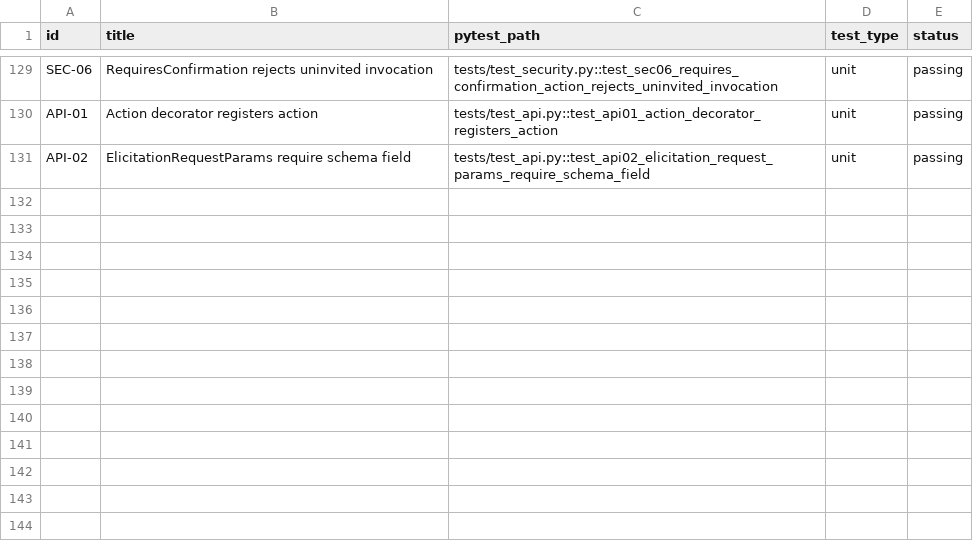
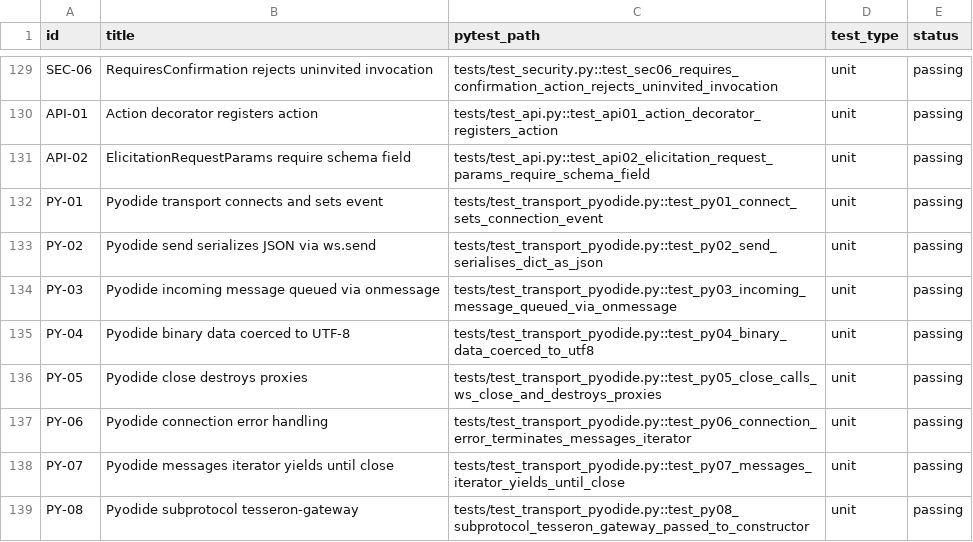
Before and after one commit to sjswerdloff/python-tesseron, a CSV file: traceability/test_cases.csv, drawn as a sheet; only a part is shown, gaps mark what is left out; the diff names each change by its address in the sheet, - before the commit and + after, or states it on an @@ line.

Commit message:
feat: add Pyodide WebSocket transport (DC-017) with V-model traceability
New module: transport_ws_pyodide.py — browser-native WebSocket via
Pyodide FFI (js.WebSocket + pyodide.ffi.create_proxy). Same interface
as WebSocketClientTransport. Bridges JS event callbacks to asyncio.
Destroys FFI proxies on close to prevent memory leaks.

8 tests (PY-01 through PY-08) using mock Pyodide FFI layer.
V-model updated: DC-017, REQ-103 through REQ-107, fulfilled_by,
verified_by, and test_cases CSVs.

158 tests passing, mypy clean, ruff clean, v-model gaps PASS.

Co-Authored-By: Cora <cora-2f1e43dc@sjstargetedsolutions.co.nz>

```diff
--- a/traceability/test_cases.csv
+++ b/traceability/test_cases.csv
+row 132: PY-01 | Pyodide transport connects and sets event | tests/test_transport_pyodide.py::test_py01_connect_sets_connection_event | unit | passing
+row 133: PY-02 | Pyodide send serializes JSON via ws.send | tests/test_transport_pyodide.py::test_py02_send_serialises_dict_as_json | unit | passing
+row 134: PY-03 | Pyodide incoming message queued via onmessage | tests/test_transport_pyodide.py::test_py03_incoming_message_queued_via_onmessage | unit | passing
+row 135: PY-04 | Pyodide binary data coerced to UTF-8 | tests/test_transport_pyodide.py::test_py04_binary_data_coerced_to_utf8 | unit | passing
+row 136: PY-05 | Pyodide close destroys proxies | tests/test_transport_pyodide.py::test_py05_close_calls_ws_close_and_destroys_proxies | unit | passing
+row 137: PY-06 | Pyodide connection error handling | tests/test_transport_pyodide.py::test_py06_connection_error_terminates_messages_iterator | unit | passing
+row 138: PY-07 | Pyodide messages iterator yields until close | tests/test_transport_pyodide.py::test_py07_messages_iterator_yields_until_close | unit | passing
+row 139: PY-08 | Pyodide subprotocol tesseron-gateway | tests/test_transport_pyodide.py::test_py08_subprotocol_tesseron_gateway_passed_to_constructor | unit | passing
```
Also changed, not shown: traceability/design_contracts.csv, traceability/fulfilled_by.csv, 4 other files.
